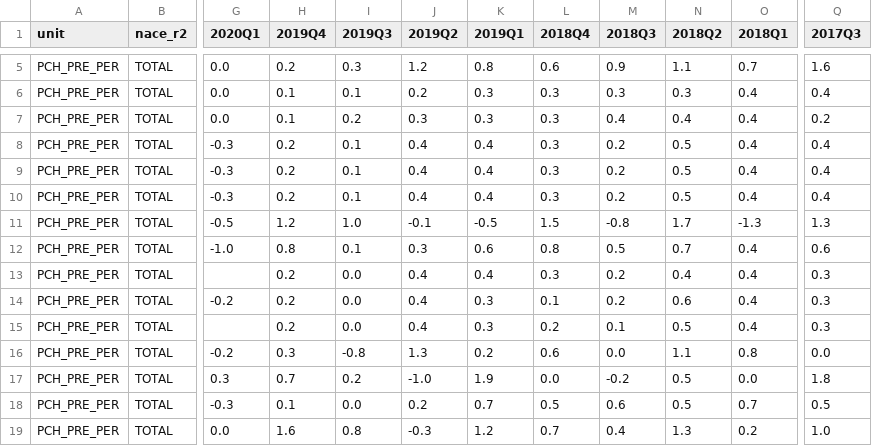
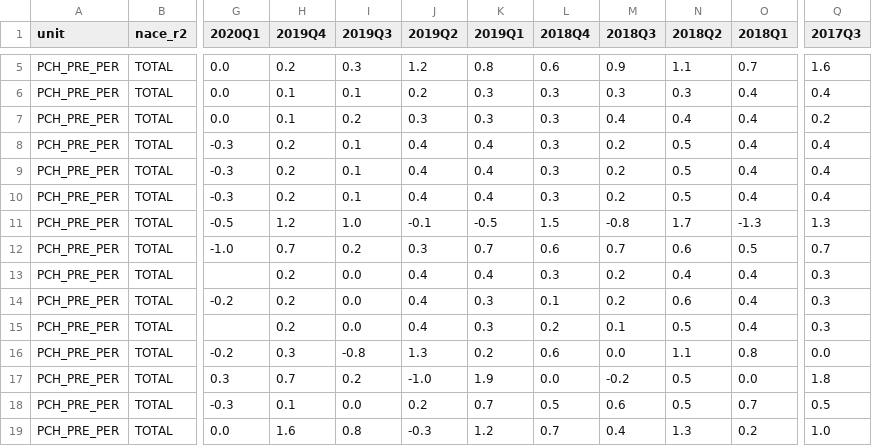
Before and after one commit to Learning-from-the-curve/dashboard-economy, a CSV file: Eurostat_data/Employmentby_industry.csv, drawn as a sheet; only a part is shown, gaps mark what is left out; the diff names each change by its address in the sheet, - before the commit and + after, or states it on an @@ line.

Commit message:
Data Updated

```diff
--- a/Eurostat_data/Employmentby_industry.csv
+++ b/Eurostat_data/Employmentby_industry.csv
-H12 (2019Q4): 0.8
+H12 (2019Q4): 0.7
-I12 (2019Q3): 0.1
+I12 (2019Q3): 0.2
-K12 (2019Q1): 0.6
+K12 (2019Q1): 0.7
-L12 (2018Q4): 0.8
+L12 (2018Q4): 0.6
-M12 (2018Q3): 0.5
+M12 (2018Q3): 0.7
-N12 (2018Q2): 0.7
+N12 (2018Q2): 0.6
-O12 (2018Q1): 0.4
+O12 (2018Q1): 0.5
-Q12 (2017Q3): 0.6
+Q12 (2017Q3): 0.7
```
Also changed, not shown: Eurostat_data/Gross_value_added_and_income_by_industry.csv, 3 other files.
